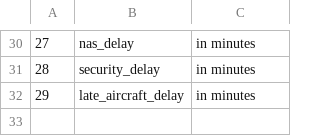
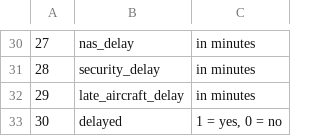
Before and after one commit to Vincentk-94/Communicate_data_findings, a CSV file: variable-descriptions.csv, drawn as a sheet; only a part is shown, gaps mark what is left out; the diff names each change by its address in the sheet, - before the commit and + after, or states it on an @@ line.

Commit message:
Add delayed variable

```diff
--- a/variable-descriptions.csv
+++ b/variable-descriptions.csv
+row 33: 30 | delayed | 1 = yes, 0 = no
```
